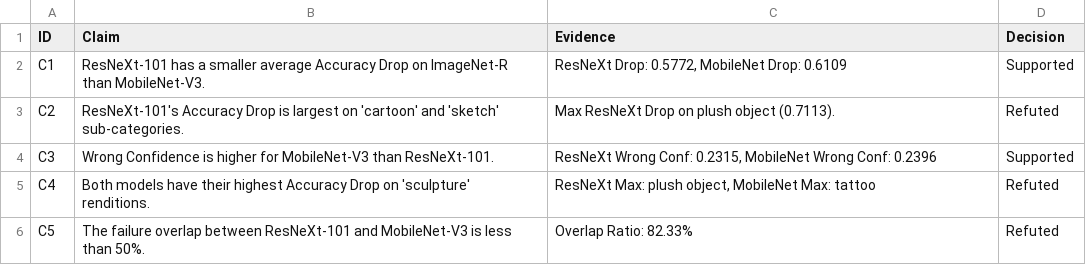
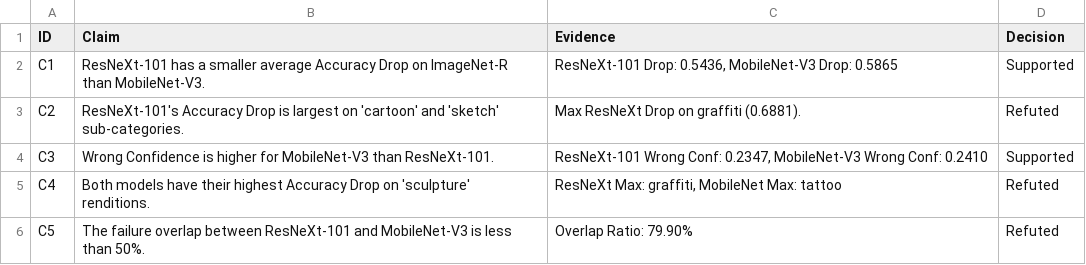
Before and after one commit to zouyuoz/WedPro, a CSV file: results.csv, drawn as a sheet.

```diff
--- a/results.csv
+++ b/results.csv
@@ -1,6 +1,6 @@
 ID,Claim,Evidence,Decision
-C1,ResNeXt-101 has a smaller average Accuracy Drop on ImageNet-R than MobileNet-V3.,"ResNeXt Drop: 0.5772, MobileNet Drop: 0.6109",Supported
-C2,ResNeXt-101's Accuracy Drop is largest on 'cartoon' and 'sketch' sub-categories.,Max ResNeXt Drop on plush object (0.7113). ,Refuted
-C3,Wrong Confidence is higher for MobileNet-V3 than ResNeXt-101.,"ResNeXt Wrong Conf: 0.2315, MobileNet Wrong Conf: 0.2396",Supported
-C4,Both models have their highest Accuracy Drop on 'sculpture' renditions.,"ResNeXt Max: plush object, MobileNet Max: tattoo",Refuted
-C5,The failure overlap between ResNeXt-101 and MobileNet-V3 is less than 50%.,Overlap Ratio: 82.33%,Refuted
+C1,ResNeXt-101 has a smaller average Accuracy Drop on ImageNet-R than MobileNet-V3.,"ResNeXt-101 Drop: 0.5436, MobileNet-V3 Drop: 0.5865",Supported
+C2,ResNeXt-101's Accuracy Drop is largest on 'cartoon' and 'sketch' sub-categories.,Max ResNeXt Drop on graffiti (0.6881). ,Refuted
+C3,Wrong Confidence is higher for MobileNet-V3 than ResNeXt-101.,"ResNeXt-101 Wrong Conf: 0.2347, MobileNet-V3 Wrong Conf: 0.2410",Supported
+C4,Both models have their highest Accuracy Drop on 'sculpture' renditions.,"ResNeXt Max: graffiti, MobileNet Max: tattoo",Refuted
+C5,The failure overlap between ResNeXt-101 and MobileNet-V3 is less than 50%.,Overlap Ratio: 79.90%,Refuted
```
Also changed, not shown: results/style_error_analysis.csv, 7 other files.
